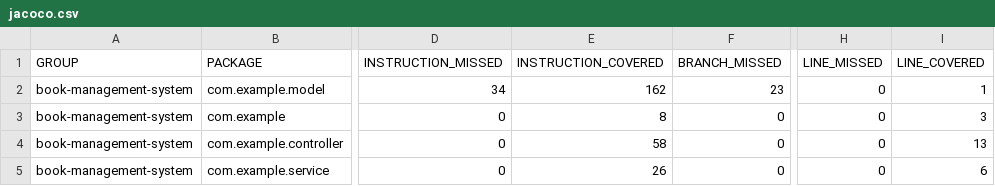
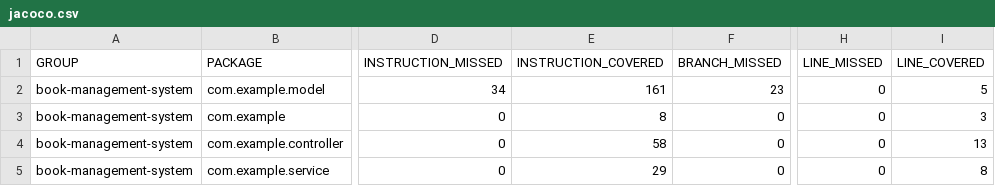
Before and after one commit to mumaralfajar/book-management-system, a CSV file: target/site/jacoco/jacoco.csv, drawn as a sheet; only a part is shown, gaps mark what is left out; the diff names each change by its address in the sheet, - before the commit and + after, or states it on an @@ line.

```diff
--- a/target/site/jacoco/jacoco.csv
+++ b/target/site/jacoco/jacoco.csv
-E2 (INSTRUCTION_COVERED): 162
+E2 (INSTRUCTION_COVERED): 161
-I2 (LINE_COVERED): 1
+I2 (LINE_COVERED): 5
-E5 (INSTRUCTION_COVERED): 26
+E5 (INSTRUCTION_COVERED): 29
-I5 (LINE_COVERED): 6
+I5 (LINE_COVERED): 8
```
Also changed, not shown: 34 other files.
